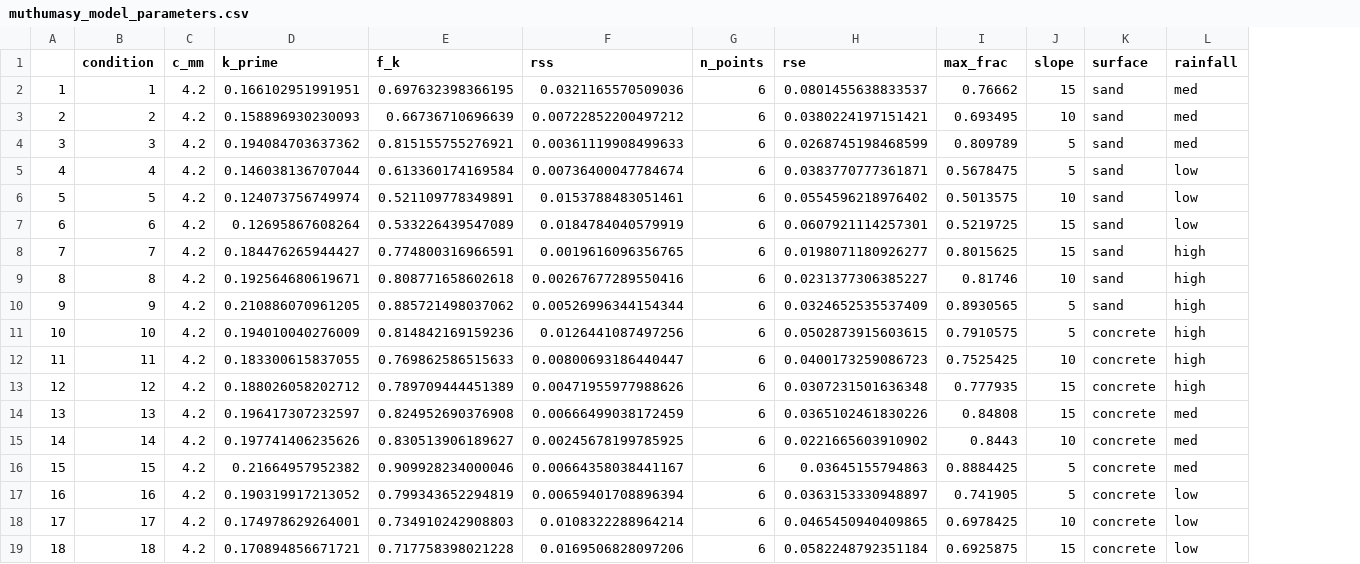
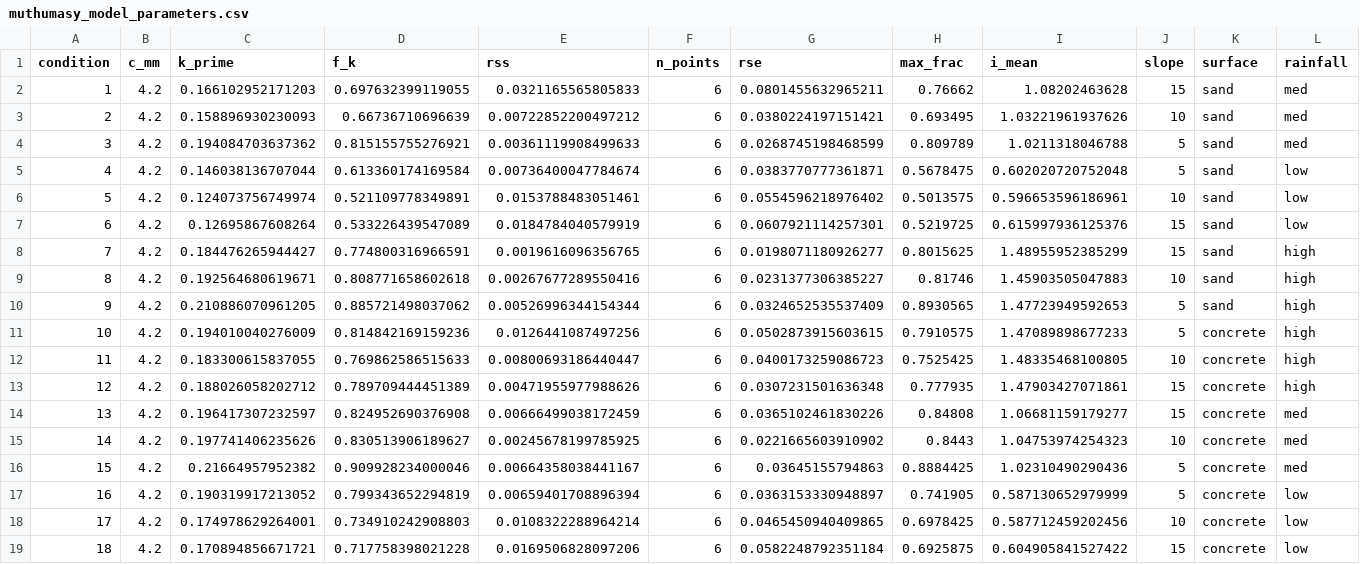
Before and after one commit to hannahhapich/TWP_Runoff, a CSV file: data/output_data/muthumasy_model_parameters.csv, drawn as a sheet; removed rows and columns are numbered as before the commit, all else as after; the diff names each change by its address in the sheet, - before the commit and + after, or states it on an @@ line.

```diff
--- a/data/output_data/muthumasy_model_parameters.csv
+++ b/data/output_data/muthumasy_model_parameters.csv
-column A, rows 2-19: 1 | 2 | 3 | 4 | 5 | 6 | 7 | 8 | 9 | 10 | 11 | 12 | 13 | 14 | 15 | 16 | 17 | 18
+column I (i_mean), rows 2-19: 1.08202463628 | 1.03221961937626 | 1.0211318046788 | 0.602020720752048 | 0.596653596186961 | 0.615997936125376 | 1.48955952385299 | 1.45903505047883 | 1.47723949592653 | 1.47089898677233 | 1.48335468100805 | 1.47903427071861 | 1.06681159179277 | 1.04753974254323 | 1.02310490290436 | 0.587130652979999 | 0.587712459202456 | 0.604905841527422
-C2 (k_prime): 0.166102951991951
+C2 (k_prime): 0.166102952171203
-D2 (f_k): 0.697632398366195
+D2 (f_k): 0.697632399119055
-E2 (rss): 0.0321165570509036
+E2 (rss): 0.0321165565805833
-G2 (rse): 0.0801455638833537
+G2 (rse): 0.0801455632965211
```
Also changed, not shown: data/input_data/runoff_data.csv, data/output_data/PSA_percent_mobilized.csv, 17 other files.
